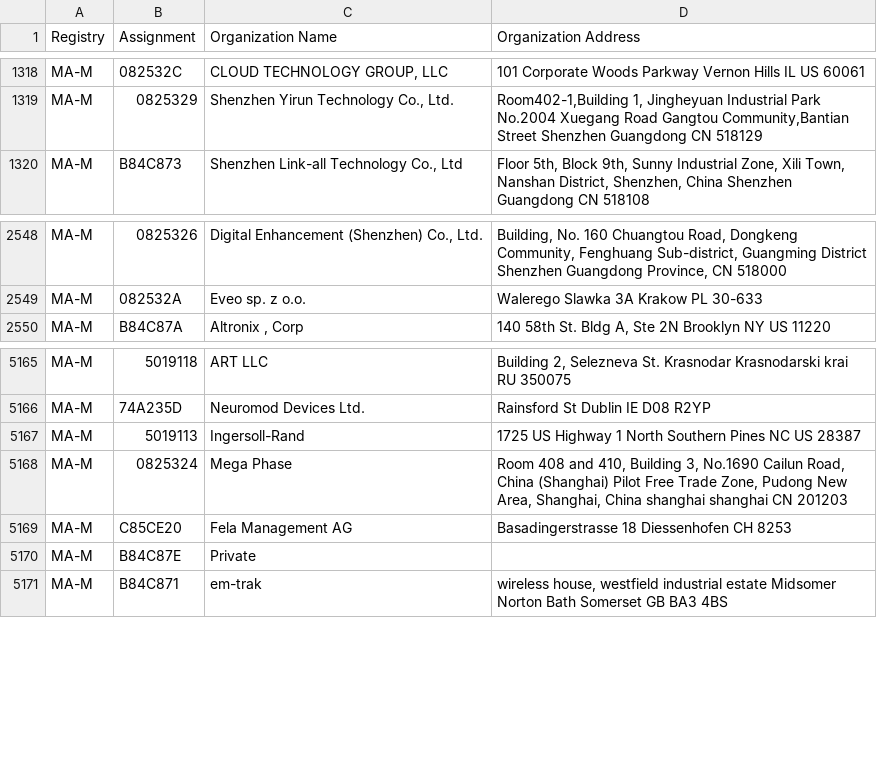
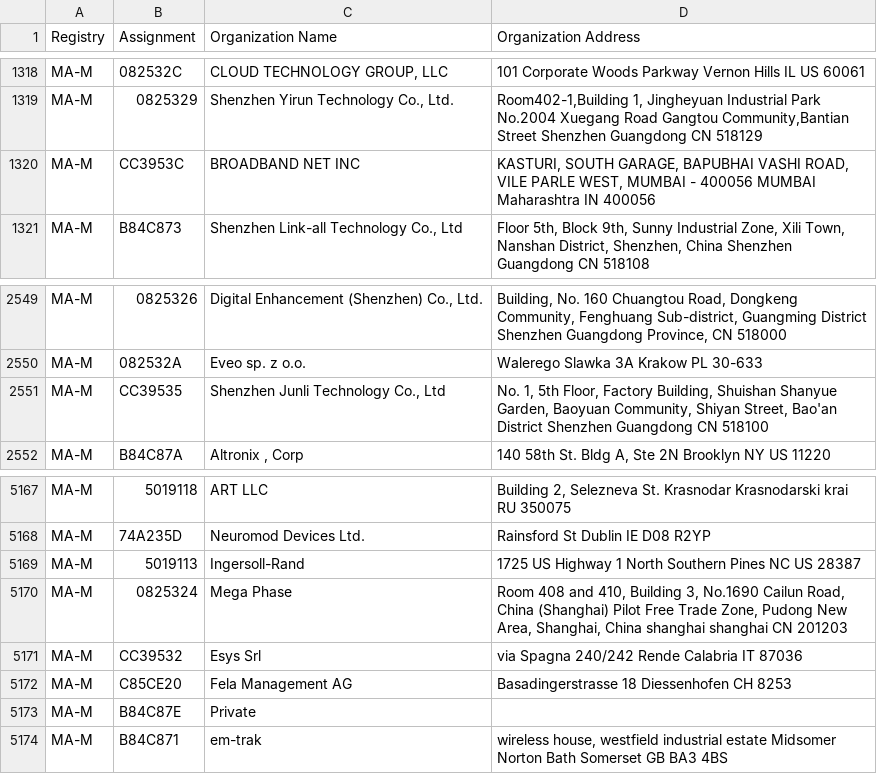
Before and after one commit to runZeroInc/mac-tracker, a CSV file: data/ieee/mam.csv, drawn as a sheet; only a part is shown, gaps mark what is left out.

Commit message:
Auto: Update files from IEEE

```diff
--- a/data/ieee/mam.csv
+++ b/data/ieee/mam.csv
@@ -1319,2 +1319,3 @@ MA-M,082532C,"CLOUD TECHNOLOGY GROUP, LLC",101 Corporate Woods Parkway Vernon Hi
 MA-M,0825329,"Shenzhen Yirun Technology Co., Ltd.","Room402-1,Building 1, Jingheyuan Industrial Park  No.2004 Xuegang Road Gangtou Community,Bantian Street Shenzhen Guangdong CN 518129 "
+MA-M,CC3953C,BROADBAND NET INC,"KASTURI, SOUTH GARAGE, BAPUBHAI VASHI ROAD, VILE PARLE WEST, MUMBAI - 400056 MUMBAI Maharashtra IN 400056 "
 MA-M,B84C873,"Shenzhen Link-all Technology Co., Ltd","Floor 5th, Block 9th, Sunny Industrial Zone, Xili Town, Nanshan District, Shenzhen, China  Shenzhen Guangdong CN 518108 "
@@ -2549,2 +2550,3 @@ MA-M,0825326,"Digital Enhancement (Shenzhen) Co., Ltd.","Building, No. 160 Chuan
 MA-M,082532A,Eveo sp. z o.o.,Walerego Slawka 3A Krakow  PL 30-633
+MA-M,CC39535,"Shenzhen Junli Technology Co., Ltd ","No. 1, 5th Floor, Factory Building, Shuishan Shanyue Garden, Baoyuan Community, Shiyan Street, Bao'an District Shenzhen Guangdong CN 518100 "
 MA-M,B84C87A,"Altronix , Corp","140 58th St. Bldg A, Ste 2N Brooklyn NY US 11220 "
@@ -5168,2 +5170,3 @@ MA-M,5019113,Ingersoll-Rand,1725 US Highway 1 North Southern Pines NC US 28387
 MA-M,0825324,Mega Phase,"Room 408 and 410, Building 3, No.1690 Cailun Road, China (Shanghai) Pilot Free Trade Zone, Pudong New Area, Shanghai, China shanghai shanghai CN 201203 "
+MA-M,CC39532,Esys Srl,via Spagna 240/242 Rende Calabria IT 87036
 MA-M,C85CE20,Fela Management AG ,Basadingerstrasse 18 Diessenhofen  CH 8253
```
Also changed, not shown: data/ieee/oui36.csv, 4 other files.
